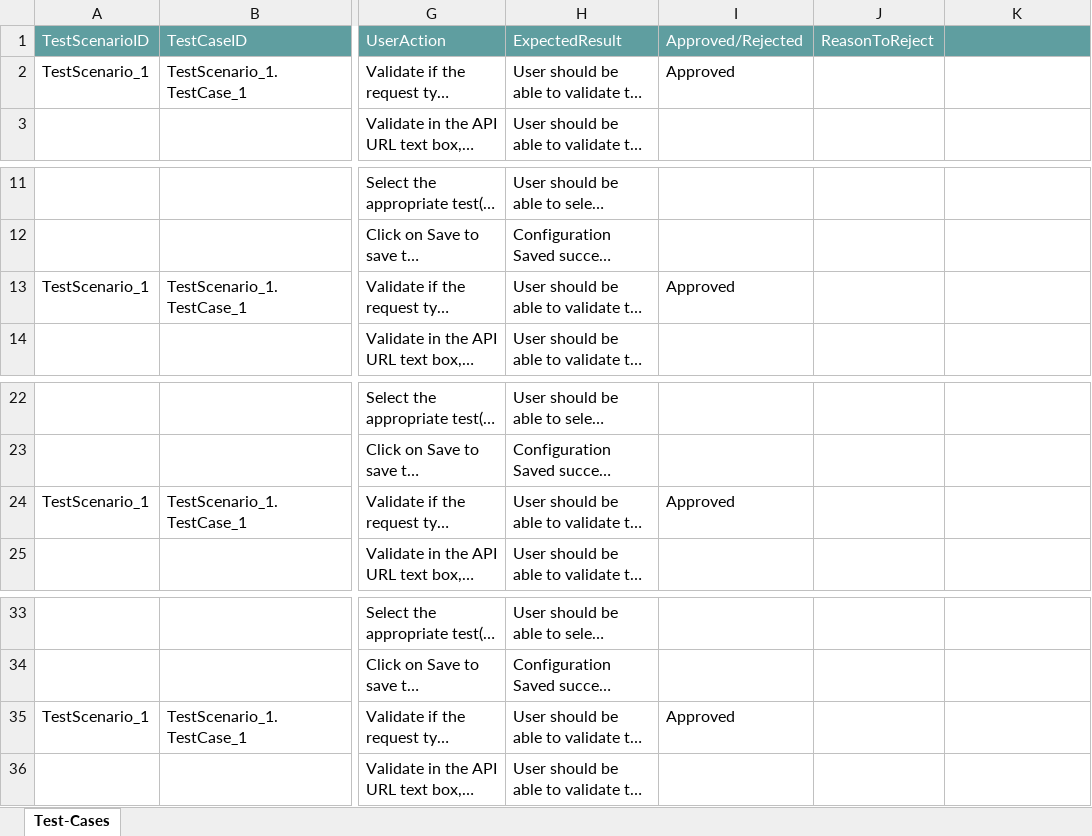
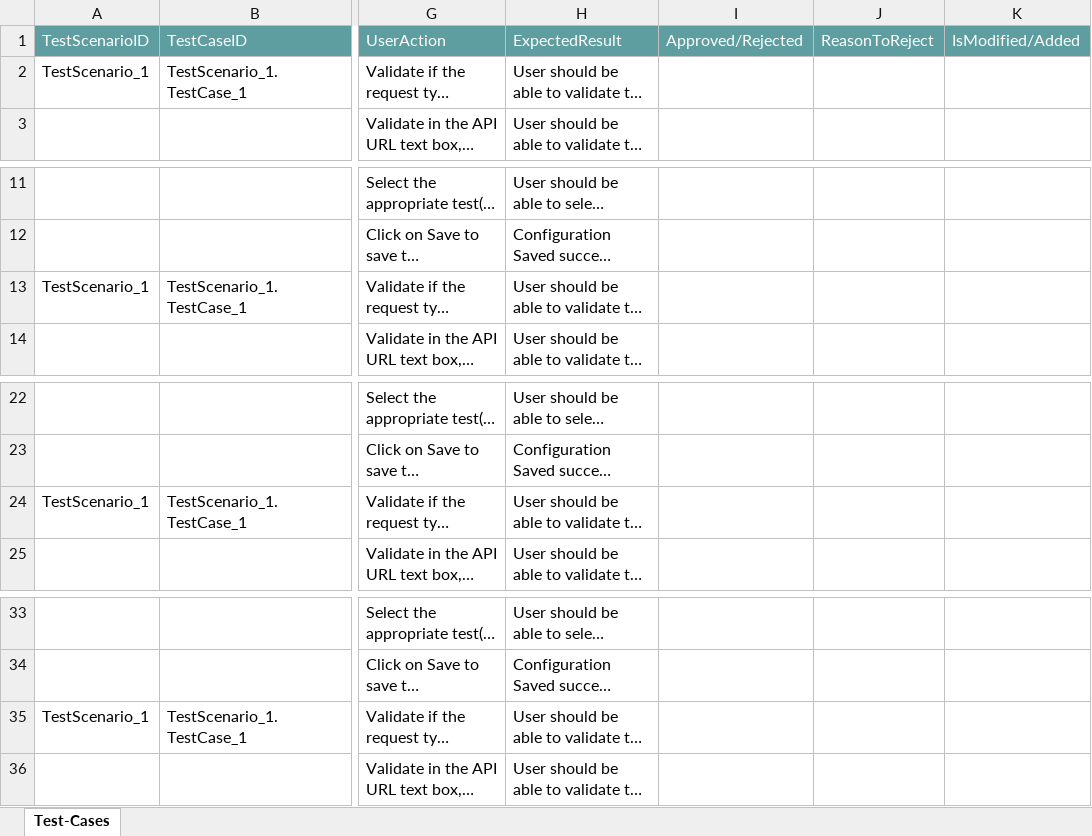
Before and after one commit to ShaikMohamedIrfan/ANEESHA, an Excel workbook: Test_API.xlsx, sheet Test-Cases, drawn as a sheet; only a part is shown, gaps mark what is left out; long unchanged cells end in …; values as stored, in another font and other column widths than the file's, no borders; table styles not drawn; the diff names each change by its address in the sheet, - before the commit and + after, or states it on an @@ line.

Commit message:
Initial Commit for Verification of Test cases

```diff
--- a/Test_API.xlsx (sheet Test-Cases)
+++ b/Test_API.xlsx (sheet Test-Cases)
-K1: (empty)
+K1: IsModified/Added
-I2: Approved
+I2: (empty)
-I13: Approved
+I13: (empty)
-I24: Approved
+I24: (empty)
-I35: Approved
+I35: (empty)
```
